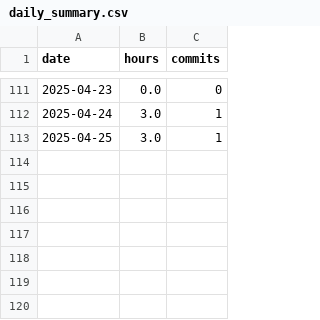
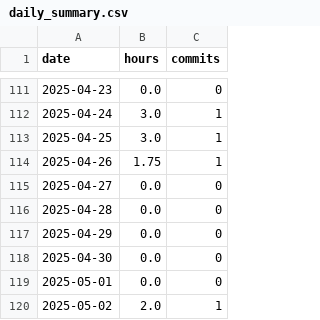
Before and after one commit to BriceChivu/Mandarin-progression, a CSV file: daily_summary.csv, drawn as a sheet; only a part is shown, gaps mark what is left out.

```diff
--- a/daily_summary.csv
+++ b/daily_summary.csv
@@ -113 +113,8 @@ date,hours,commits
 2025-04-25,3.0,1
+2025-04-26,1.75,1
+2025-04-27,0.0,0
+2025-04-28,0.0,0
+2025-04-29,0.0,0
+2025-04-30,0.0,0
+2025-05-01,0.0,0
+2025-05-02,2.0,1
```
Also changed, not shown: streaming_sessions.csv, 8 other files.
